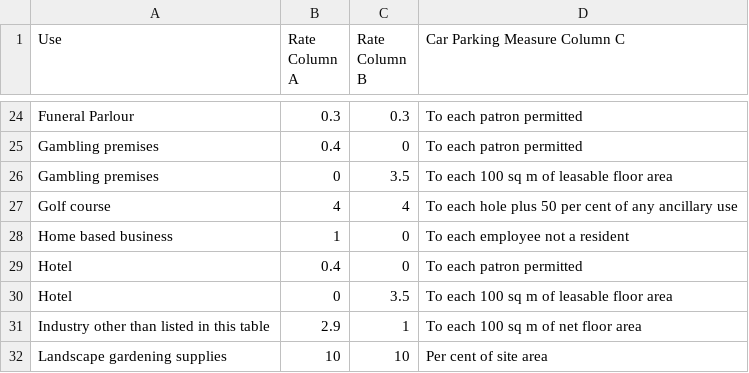
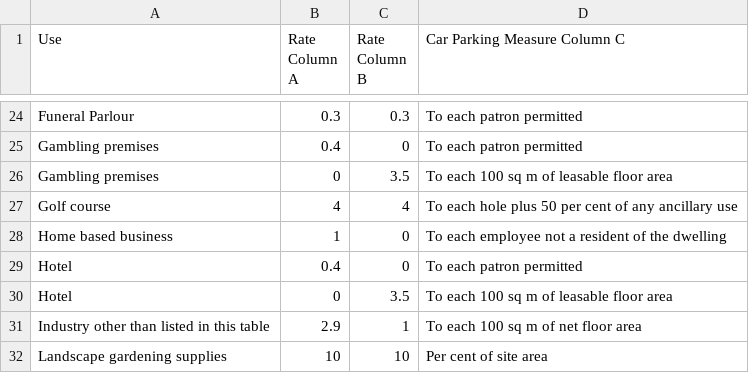
Before and after one commit to lachlandurra/CarParkingCalc, a CSV file: Table1_CarParking.csv, drawn as a sheet; only a part is shown, gaps mark what is left out.

```diff
--- a/Table1_CarParking.csv
+++ b/Table1_CarParking.csv
@@ -30,3 +30,3 @@ Gambling premises,0,3.5,To each 100 sq m of leasable floor area
 Golf course,4,4,To each hole plus 50 per cent of any ancillary use
-Home based business,1,0,To each employee not a resident
+Home based business,1,0,To each employee not a resident of the dwelling
 Hotel,0.4,0,To each patron permitted
```
Also changed, not shown: 4 other files.
